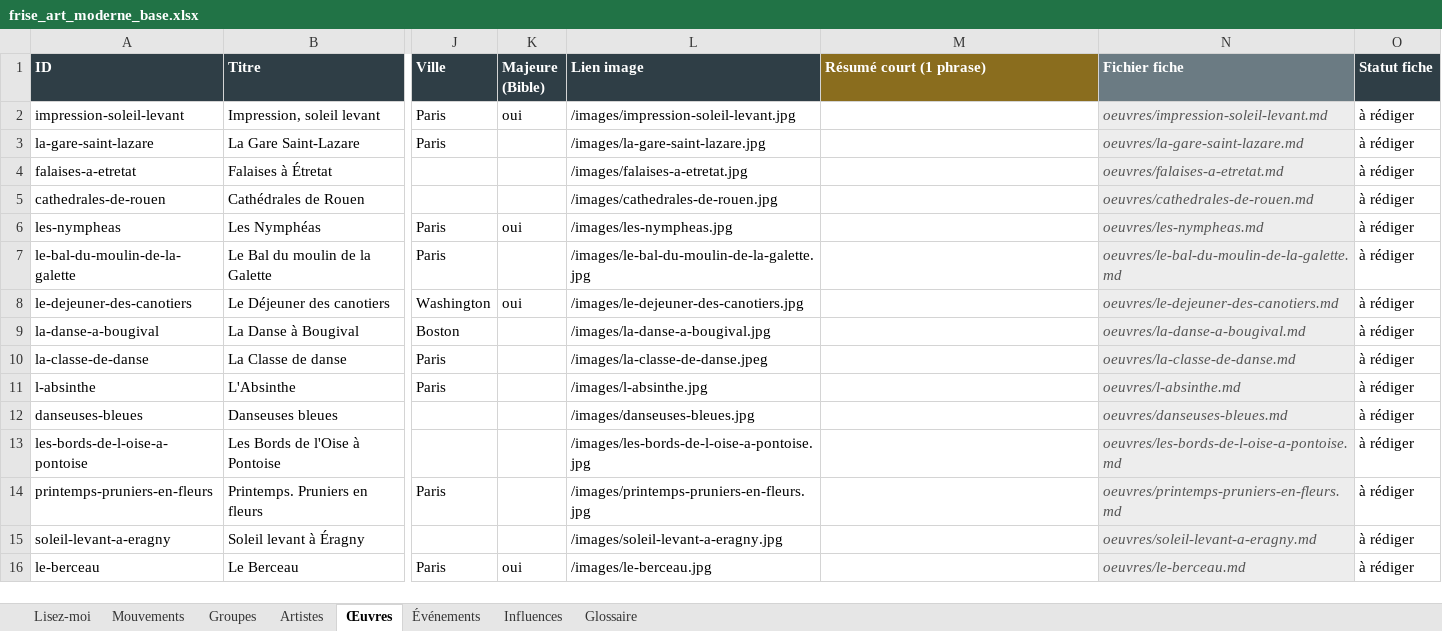
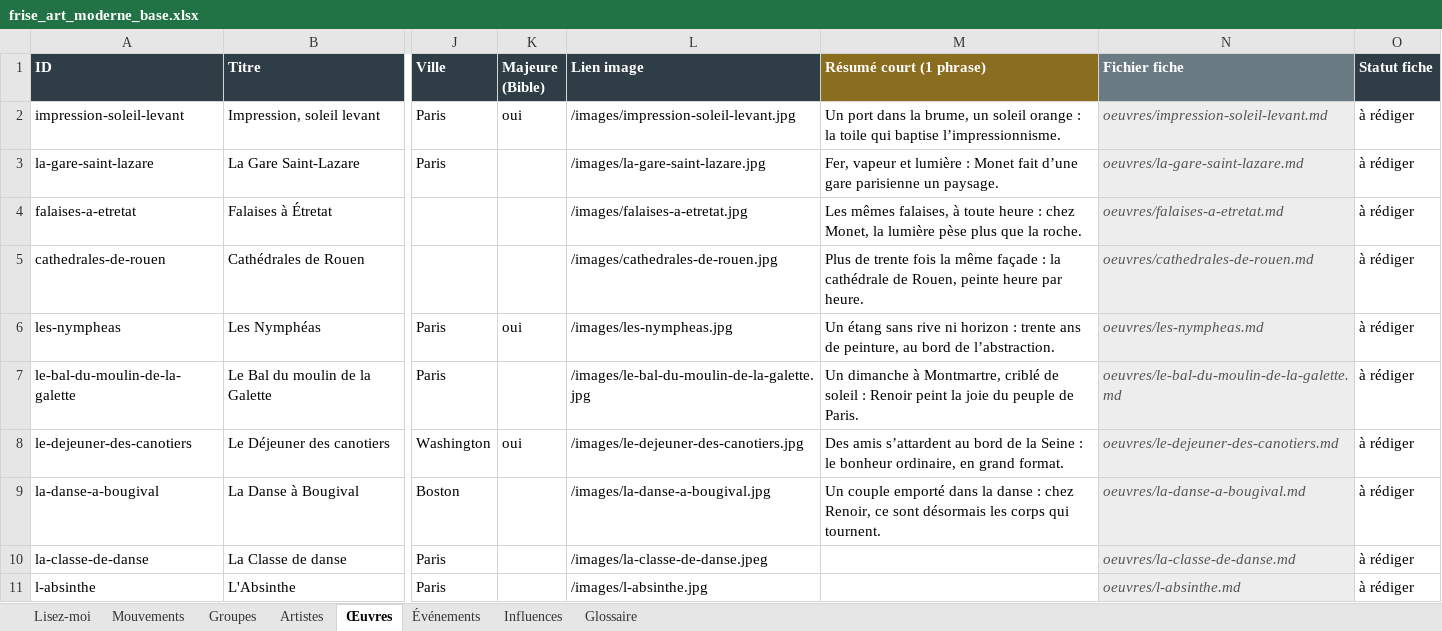
Before and after one commit to tertergangg/Frise-chronologique---Art-moderne, an Excel workbook: donnees/frise_art_moderne_base.xlsx, sheet Œuvres, drawn as a sheet; only a part is shown, gaps mark what is left out; the shorter side is filled out with more unchanged rows; values as stored, in another font and other column widths than the file's, no borders; the diff names each change by its address in the sheet, - before the commit and + after, or states it on an @@ line.

Commit message:
Résumés

```diff
--- a/donnees/frise_art_moderne_base.xlsx (sheet Œuvres)
+++ b/donnees/frise_art_moderne_base.xlsx (sheet Œuvres)
-M2 (Résumé court (1 phrase)): (empty)
+M2 (Résumé court (1 phrase)): Un port dans la brume, un soleil orange : la toile qui baptise l’impressionnisme.
-M3 (Résumé court (1 phrase)): (empty)
+M3 (Résumé court (1 phrase)): Fer, vapeur et lumière : Monet fait d’une gare parisienne un paysage.
-M4 (Résumé court (1 phrase)): (empty)
+M4 (Résumé court (1 phrase)): Les mêmes falaises, à toute heure : chez Monet, la lumière pèse plus que la roche.
-M5 (Résumé court (1 phrase)): (empty)
+M5 (Résumé court (1 phrase)): Plus de trente fois la même façade : la cathédrale de Rouen, peinte heure par heure.
-M6 (Résumé court (1 phrase)): (empty)
+M6 (Résumé court (1 phrase)): Un étang sans rive ni horizon : trente ans de peinture, au bord de l’abstraction.
-M7 (Résumé court (1 phrase)): (empty)
+M7 (Résumé court (1 phrase)): Un dimanche à Montmartre, criblé de soleil : Renoir peint la joie du peuple de Paris.
-M8 (Résumé court (1 phrase)): (empty)
+M8 (Résumé court (1 phrase)): Des amis s’attardent au bord de la Seine : le bonheur ordinaire, en grand format.
-M9 (Résumé court (1 phrase)): (empty)
+M9 (Résumé court (1 phrase)): Un couple emporté dans la danse : chez Renoir, ce sont désormais les corps qui tournent.
```
Also changed, not shown: 1 other file.
